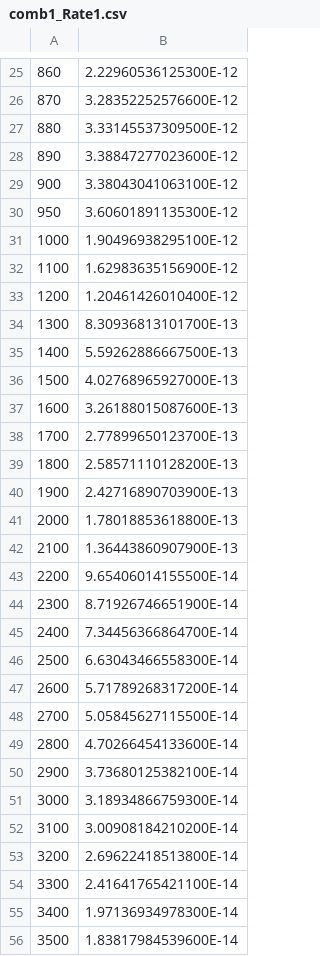
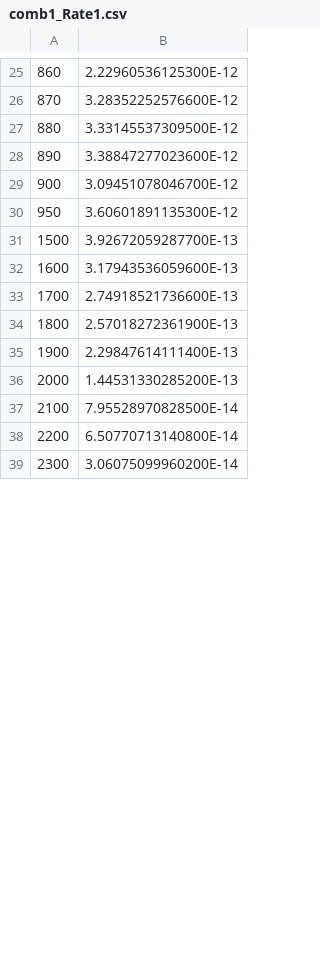
Before and after one commit to amagnan/ShipDPAnalysis, a CSV file: Exclusion/comb1_Rate1.csv, drawn as a sheet; only a part is shown, gaps mark what is left out; the diff covers the shown part only.

Commit message:
SM excl plot data and few quick plot style changes done. Figures will be saved from desktop now.

```diff
--- a/Exclusion/comb1_Rate1.csv
+++ b/Exclusion/comb1_Rate1.csv
@@ -28,29 +28,12 @@
 890,3.38847277023600E-12
-900,3.38043041063100E-12
+900,3.09451078046700E-12
 950,3.60601891135300E-12
-1000,1.90496938295100E-12
-1100,1.62983635156900E-12
-1200,1.20461426010400E-12
-1300,8.30936813101700E-13
-1400,5.59262886667500E-13
-1500,4.02768965927000E-13
-1600,3.26188015087600E-13
-1700,2.77899650123700E-13
-1800,2.58571110128200E-13
-1900,2.42716890703900E-13
-2000,1.78018853618800E-13
-2100,1.36443860907900E-13
-2200,9.65406014155500E-14
-2300,8.71926746651900E-14
-2400,7.34456366864700E-14
-2500,6.63043466558300E-14
-2600,5.71789268317200E-14
-2700,5.05845627115500E-14
-2800,4.70266454133600E-14
-2900,3.73680125382100E-14
-3000,3.18934866759300E-14
-3100,3.00908184210200E-14
-3200,2.69622418513800E-14
-3300,2.41641765421100E-14
-3400,1.97136934978300E-14
-3500,1.83817984539600E-14
+1500,3.92672059287700E-13
+1600,3.17943536059600E-13
+1700,2.74918521736600E-13
+1800,2.57018272361900E-13
+1900,2.29847614111400E-13
+2000,1.44531330285200E-13
+2100,7.95528970828500E-14
+2200,6.50770713140800E-14
+2300,3.06075099960200E-14
```
Also changed, not shown: 27 removed rows and 9 edited cells elsewhere in this file, Exclusion/comb_Rate1.csv, Exclusion/qcd_Rate1.csv, 4 other files.
